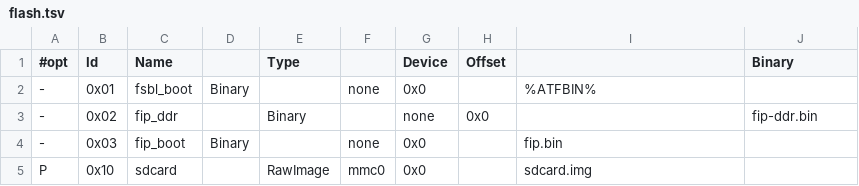
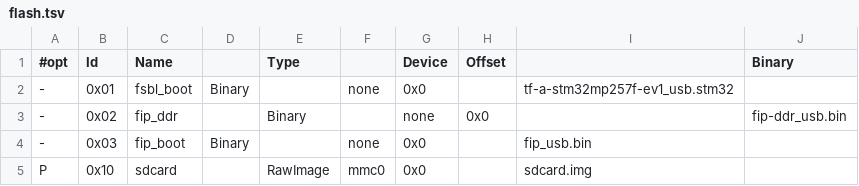
Before and after one commit to bootlin/buildroot-external-st, a TSV file: board/stmicroelectronics/stm32mp2/flash.tsv, drawn as a sheet.

Commit message:
board/stm32mp2: Add binaries needed to flash the board through USB
For STM32MP2 board we can't have STM32MP_SDMMC=1 and
STM32MP_USB_PROGRAMMER=1 enabled simultaneously.
Then we need to have binaries with STM32MP_USB_PROGRAMMER=1 available
to be able to flash the board.

Signed-off-by: Kory Maincent <kory.maincent@bootlin.com>

```diff
--- a/board/stmicroelectronics/stm32mp2/flash.tsv
+++ b/board/stmicroelectronics/stm32mp2/flash.tsv
@@ -1,5 +1,5 @@
 #opt	Id	Name		Type		Device	Offset		Binary
--	0x01	fsbl_boot	Binary		none	0x0		%ATFBIN%
--	0x02	fip_ddr		Binary		none	0x0		fip-ddr.bin
--	0x03	fip_boot	Binary		none	0x0		fip.bin
+-	0x01	fsbl_boot	Binary		none	0x0		tf-a-stm32mp257f-ev1_usb.stm32
+-	0x02	fip_ddr		Binary		none	0x0		fip-ddr_usb.bin
+-	0x03	fip_boot	Binary		none	0x0		fip_usb.bin
 P	0x10	sdcard		RawImage	mmc0	0x0		sdcard.img
```
Also changed, not shown: 4 other files.
